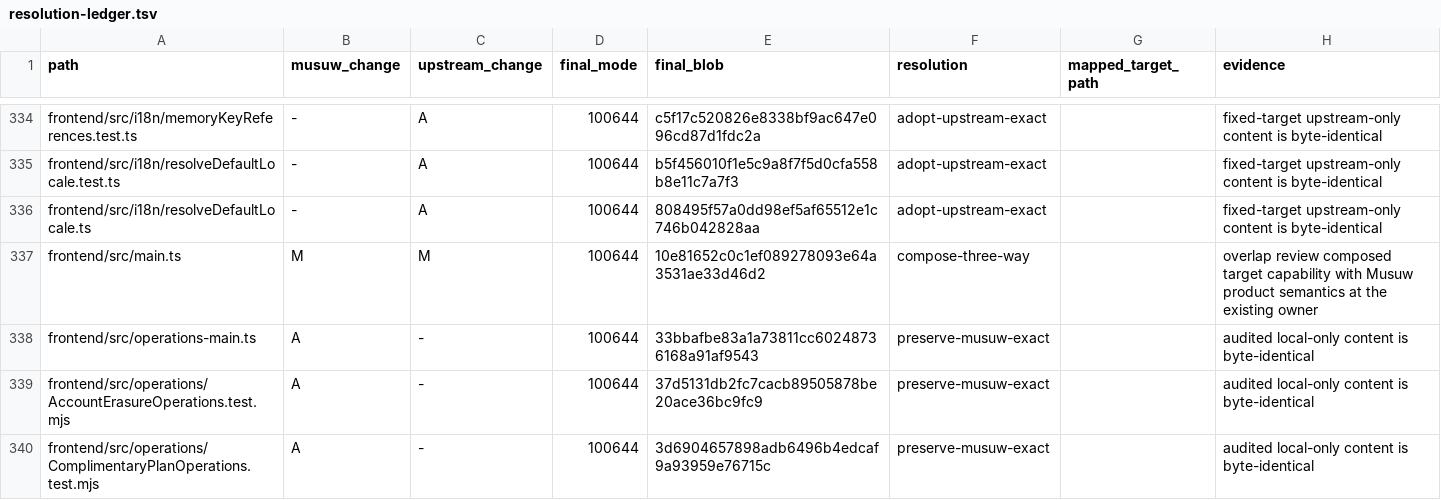
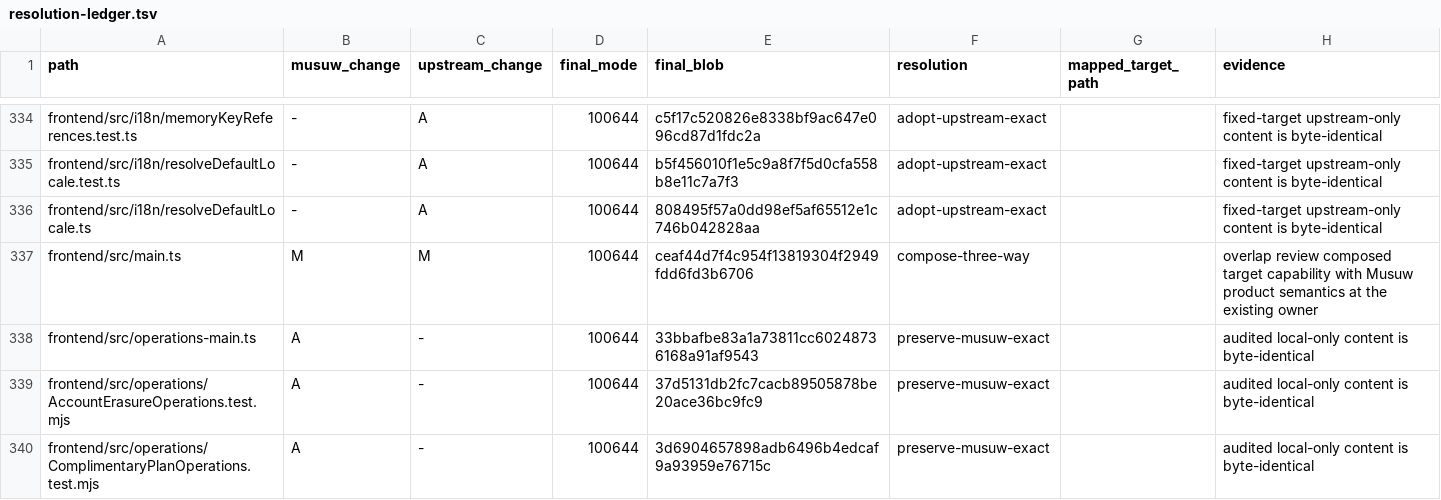
Before and after one commit to estromeglovettgen-coder/musuw, a TSV file: third_party/weknora/upgrades/81142df/resolution-ledger.tsv, drawn as a sheet; only a part is shown, gaps mark what is left out.

```diff
--- a/third_party/weknora/upgrades/81142df/resolution-ledger.tsv
+++ b/third_party/weknora/upgrades/81142df/resolution-ledger.tsv
@@ -336,3 +336,3 @@ frontend/src/i18n/resolveDefaultLocale.test.ts	-	A	100644	b5f456010f1e5c9a8f7f5d
 frontend/src/i18n/resolveDefaultLocale.ts	-	A	100644	808495f57a0dd98ef5af65512e1c746b042828aa	adopt-upstream-exact		fixed-target upstream-only content is byte-identical
-frontend/src/main.ts	M	M	100644	10e81652c0c1ef089278093e64a3531ae33d46d2	compose-three-way		overlap review composed target capability with Musuw product semantics at the existing owner
+frontend/src/main.ts	M	M	100644	ceaf44d7f4c954f13819304f2949fdd6fd3b6706	compose-three-way		overlap review composed target capability with Musuw product semantics at the existing owner
 frontend/src/operations-main.ts	A	-	100644	33bbafbe83a1a73811cc60248736168a91af9543	preserve-musuw-exact		audited local-only content is byte-identical
```
Also changed, not shown: 8 other files.
